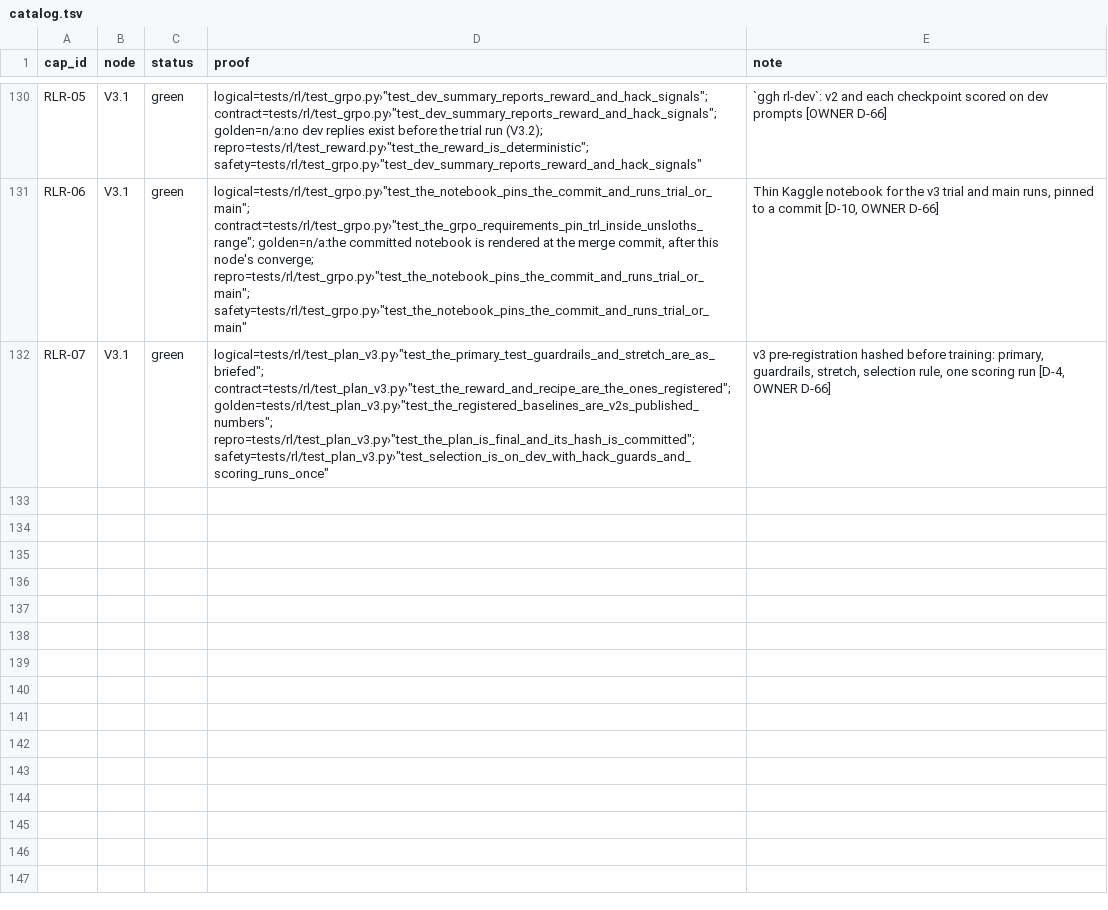
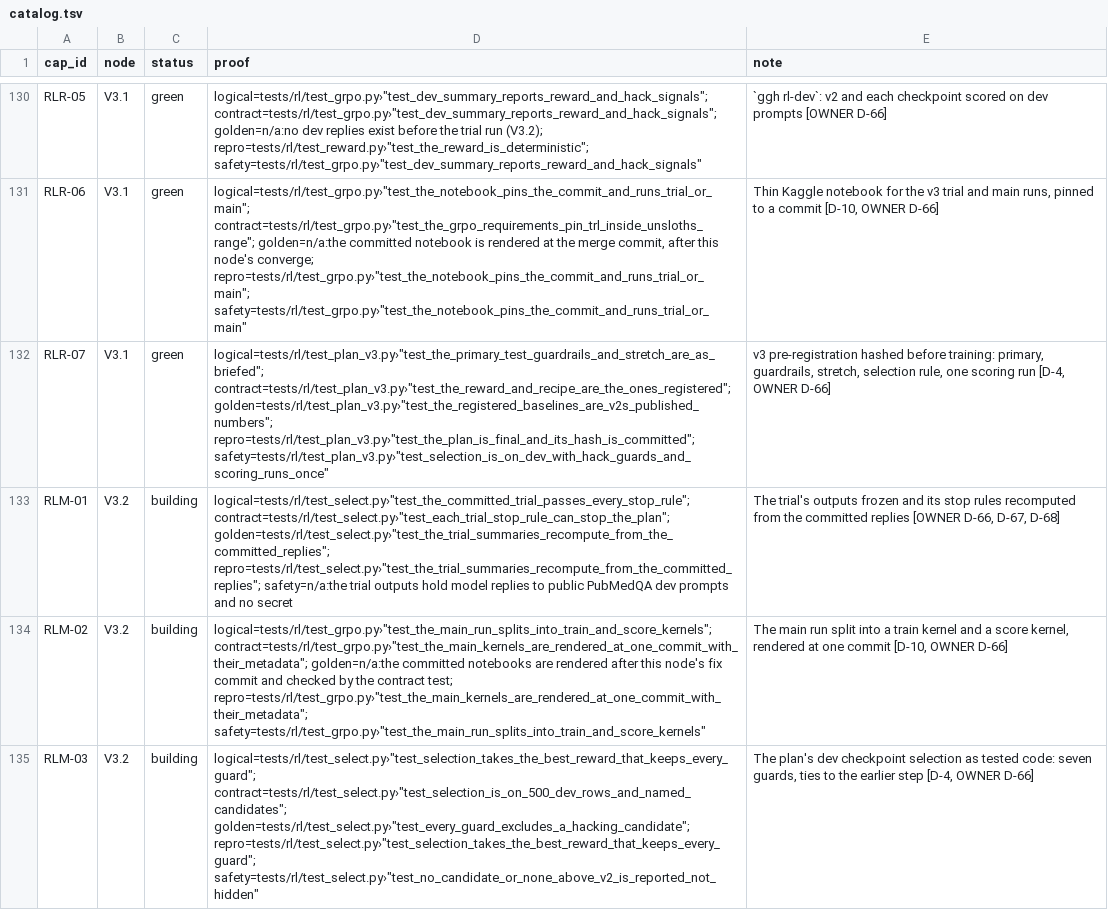
Before and after one commit to biplob819/gemma-grounded-health, a TSV file: docs/graph/catalog.tsv, drawn as a sheet; only a part is shown, gaps mark what is left out; the diff names each change by its address in the sheet, - before the commit and + after, or states it on an @@ line.

```diff
--- a/docs/graph/catalog.tsv
+++ b/docs/graph/catalog.tsv
+row 133: RLM-01 | V3.2 | building | logical=tests/rl/test_select.py›"test_the_committed_trial_passes_every_stop_rule"; contract=tests/rl/test_select.py›"test_each_trial_stop_rule_can_stop_the_plan"; golden=tests/rl/test_select.py›"test_the_trial_summaries_recompute_from_the_committed_replies"; repro=tests/rl/test_select.py›"test_the_trial_summaries_recompute_from_the_committed_replies"; safety=n/a:the trial outputs hold model replies to public PubMedQA dev prompts and no secret | The trial's outputs frozen and its stop rules recomputed from the committed replies [OWNER D-66, D-67, D-68]
+row 134: RLM-02 | V3.2 | building | logical=tests/rl/test_grpo.py›"test_the_main_run_splits_into_train_and_score_kernels"; contract=tests/rl/test_grpo.py›"test_the_main_kernels_are_rendered_at_one_commit_with_their_metadata"; golden=n/a:the committed notebooks are rendered after this node's fix commit and checked by the contract test; repro=tests/rl/test_grpo.py›"test_the_main_kernels_are_rendered_at_one_commit_with_their_metadata"; safety=tests/rl/test_grpo.py›"test_the_main_run_splits_into_train_and_score_kernels" | The main run split into a train kernel and a score kernel, rendered at one commit [D-10, OWNER D-66]
+row 135: RLM-03 | V3.2 | building | logical=tests/rl/test_select.py›"test_selection_takes_the_best_reward_that_keeps_every_guard"; contract=tests/rl/test_select.py›"test_selection_is_on_500_dev_rows_and_named_candidates"; golden=tests/rl/test_select.py›"test_every_guard_excludes_a_hacking_candidate"; repro=tests/rl/test_select.py›"test_selection_takes_the_best_reward_that_keeps_every_guard"; safety=tests/rl/test_select.py›"test_no_candidate_or_none_above_v2_is_reported_not_hidden" | The plan's dev checkpoint selection as tested code: seven guards, ties to the earlier step [D-4, OWNER D-66]
```
Also changed, not shown: 23 other files.
